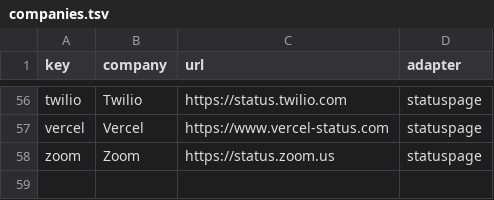
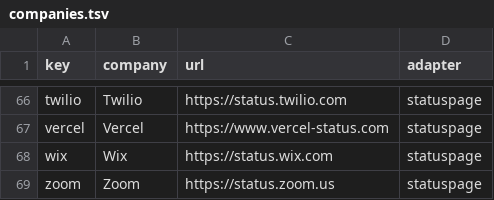
Before and after one commit to hwartig/saas-status-scraper, a TSV file: companies.tsv, drawn as a sheet; only a part is shown, gaps mark what is left out; the diff covers the shown part only; the diff names each change by its address in the sheet, - before the commit and + after, or states it on an @@ line.

```diff
--- a/companies.tsv
+++ b/companies.tsv
+row 68: wix | Wix | https://status.wix.com | statuspage
```
Also changed, not shown: 10 added rows elsewhere in this file, 14 other files.
